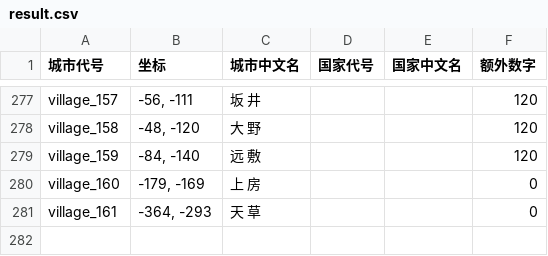
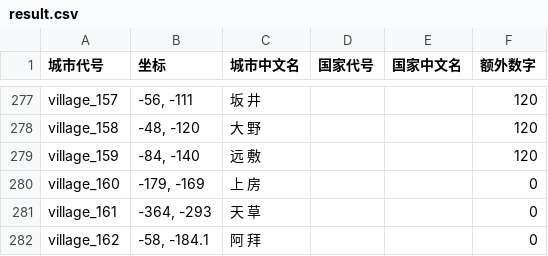
Before and after one commit to hooohoooh/map_illustration, a CSV file: result.csv, drawn as a sheet; only a part is shown, gaps mark what is left out.

```diff
--- a/result.csv
+++ b/result.csv
@@ -281 +281,2 @@ village_160,"-179, -169",上 房,,,0
 village_161,"-364, -293",天 草,,,0
+village_162,"-58, -184.1",阿 拜,,,0
```
Also changed, not shown: parties.csv, 2 other files.
